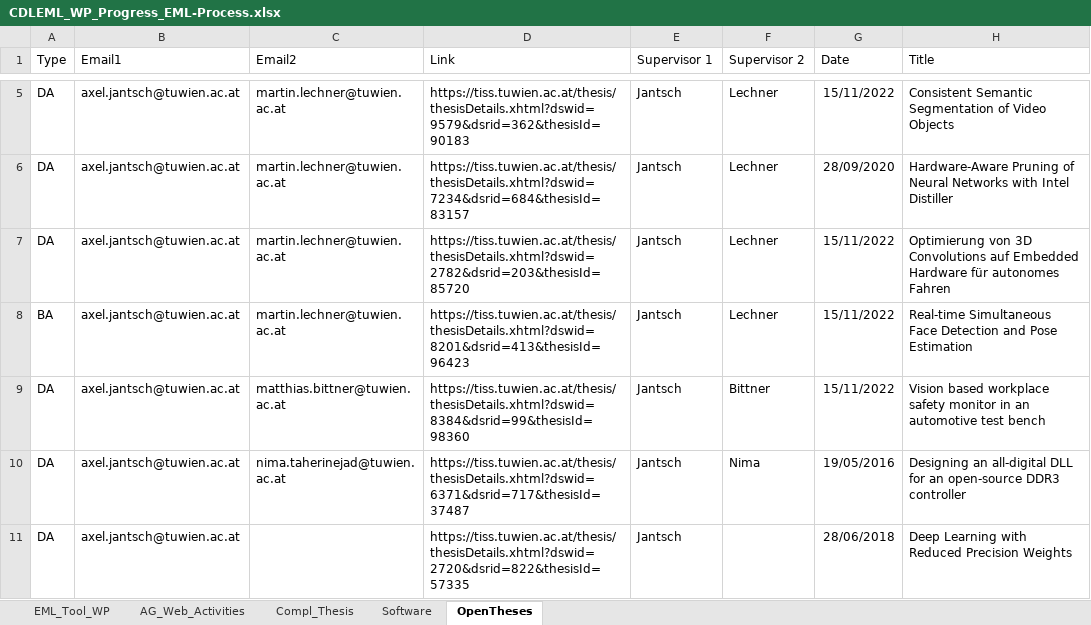
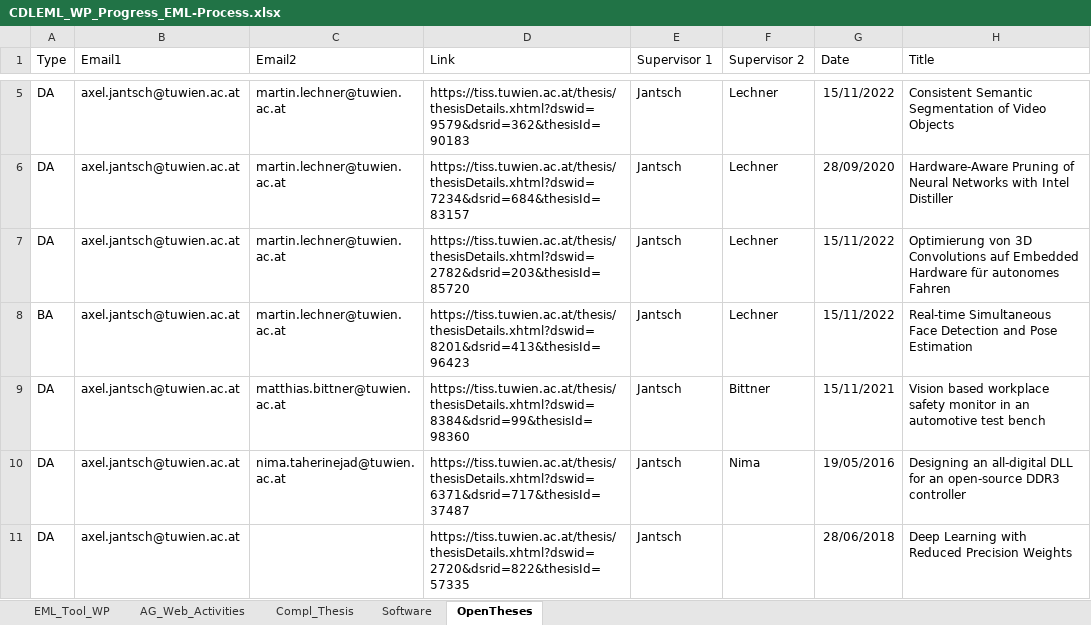
Before and after one commit to embedded-machine-learning/webpage, an Excel workbook: _data/CDLEML_WP_Progress_EML-Process.xlsx, sheet OpenTheses, drawn as a sheet; only a part is shown, gaps mark what is left out; values as stored, in another font and other column widths than the file's, no borders; the diff names each change by its address in the sheet, - before the commit and + after, or states it on an @@ line.

Commit message:
removed one open thesis (changed date so that it moves to old open theses)

```diff
--- a/_data/CDLEML_WP_Progress_EML-Process.xlsx (sheet OpenTheses)
+++ b/_data/CDLEML_WP_Progress_EML-Process.xlsx (sheet OpenTheses)
-G9 (Date): 15/11/2022
+G9 (Date): 15/11/2021
```
